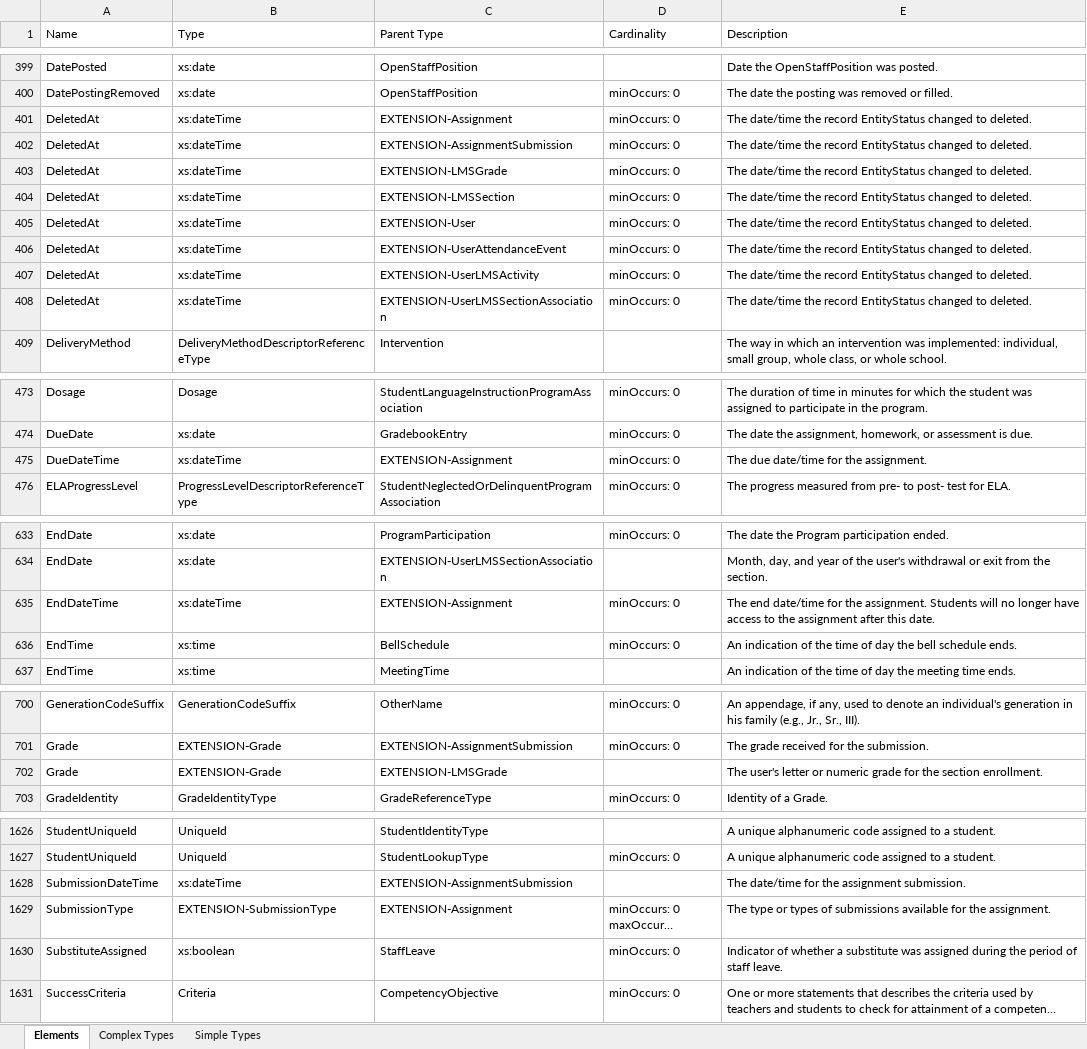
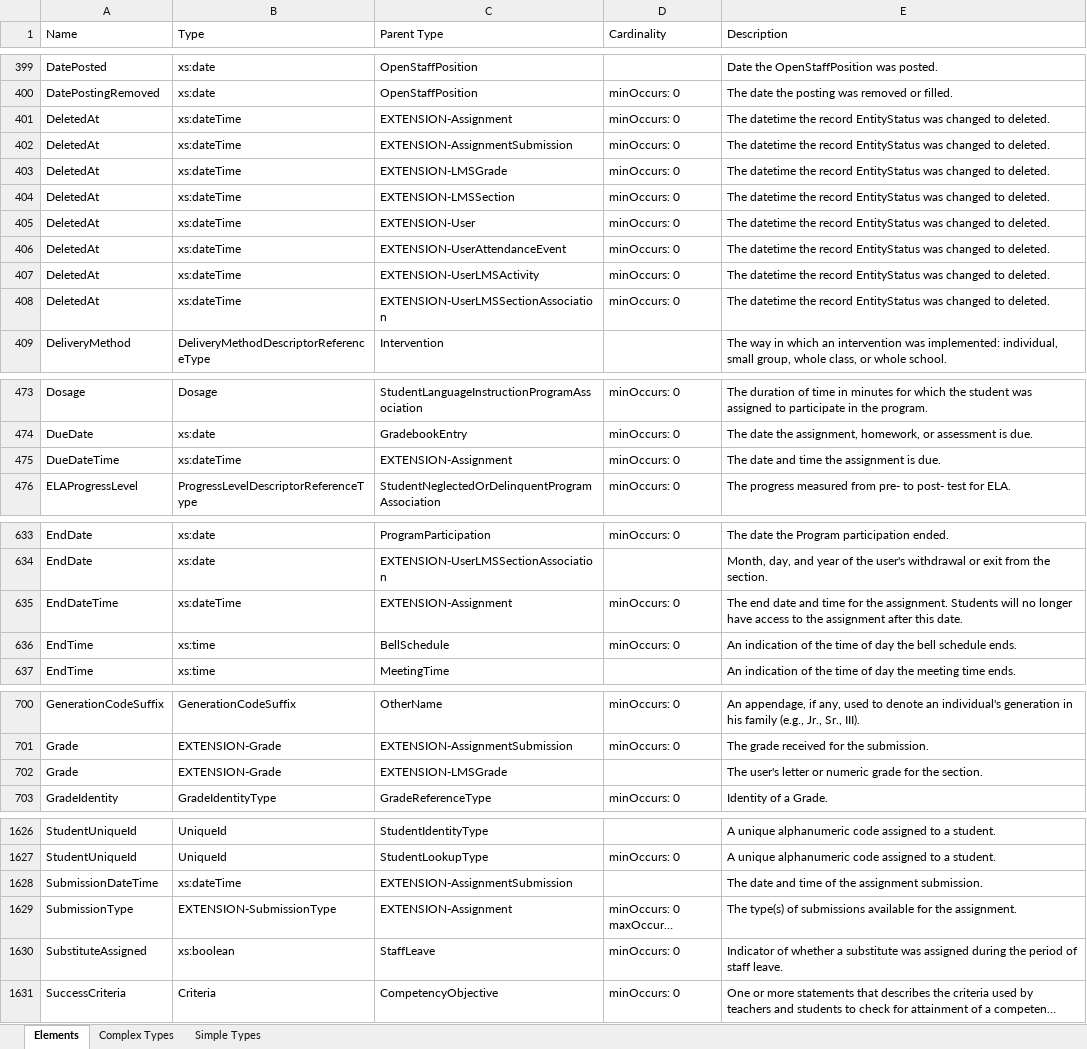
Before and after one commit to xmarcosx/LMS-Toolkit, an Excel workbook: docs/metaed-project/MetaEdOutput/Documentation/DataDictionary/XmlDataDictionary.xlsx, sheet Elements, drawn as a sheet; only a part is shown, gaps mark what is left out; long unchanged cells end in …; values as stored, in another font and other column widths than the file's, no borders; the diff covers the shown part only; the diff names each change by its address in the sheet, - before the commit and + after, or states it on an @@ line.

Commit message:
updated documentation for metaed project and generated artifacts

```diff
--- a/docs/metaed-project/MetaEdOutput/Documentation/DataDictionary/XmlDataDictionary.xlsx (sheet Elements)
+++ b/docs/metaed-project/MetaEdOutput/Documentation/DataDictionary/XmlDataDictionary.xlsx (sheet Elements)
-E401:E408 (Description): The date/time the record EntityStatus changed to…
+E401:E408 (Description): The datetime the record EntityStatus was changed to…
-E475 (Description): The due date/time for the assignment.
+E475 (Description): The date and time the assignment is due.
-E635 (Description): The end date/time for the…
+E635 (Description): The end date and time for the…
-E702 (Description): …for the section enrollment.
+E702 (Description): …for the section.
-E1628 (Description): The date/time for the assignment…
+E1628 (Description): The date and time of the assignment…
-E1629 (Description): The type or types of submissions…
+E1629 (Description): The type(s) of submissions…
```
Also changed, not shown: 2 edited cells elsewhere in this sheet, sheet Complex Types, sheet Simple Types, docs/metaed-project/MetaEdOutput/Documentation/Ed-Fi-Handbook/Ed-Fi-Handbook.xlsx, 15 other files.
